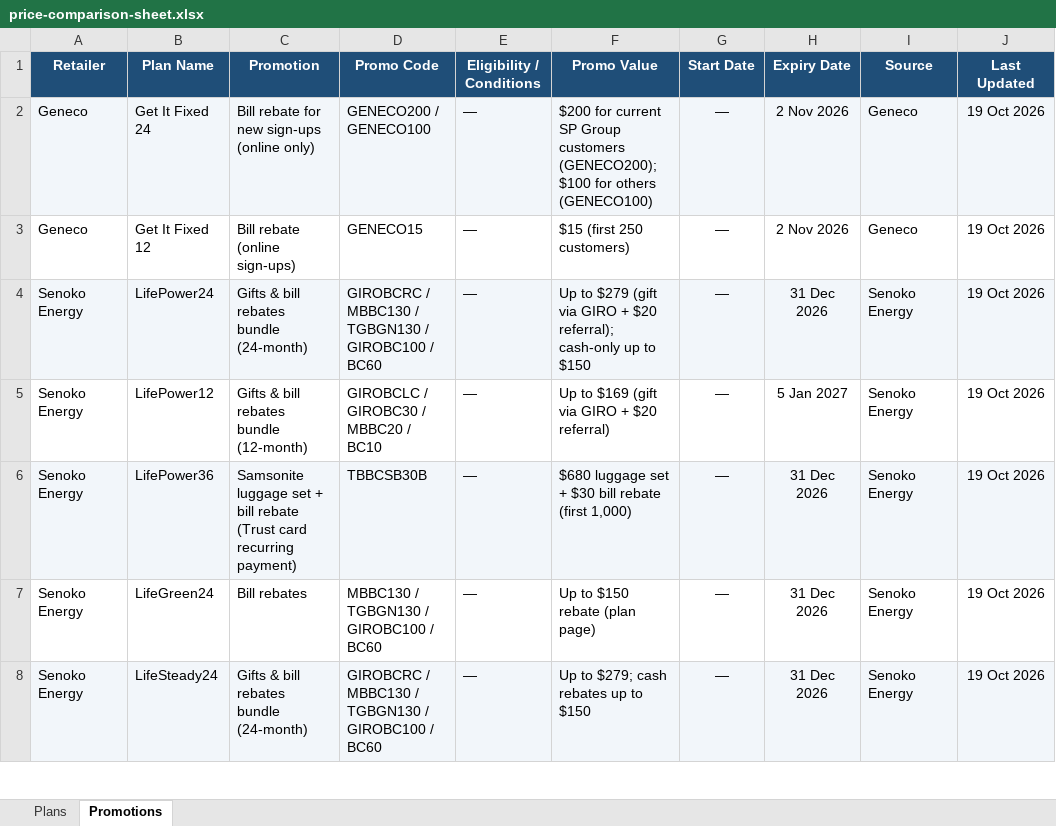
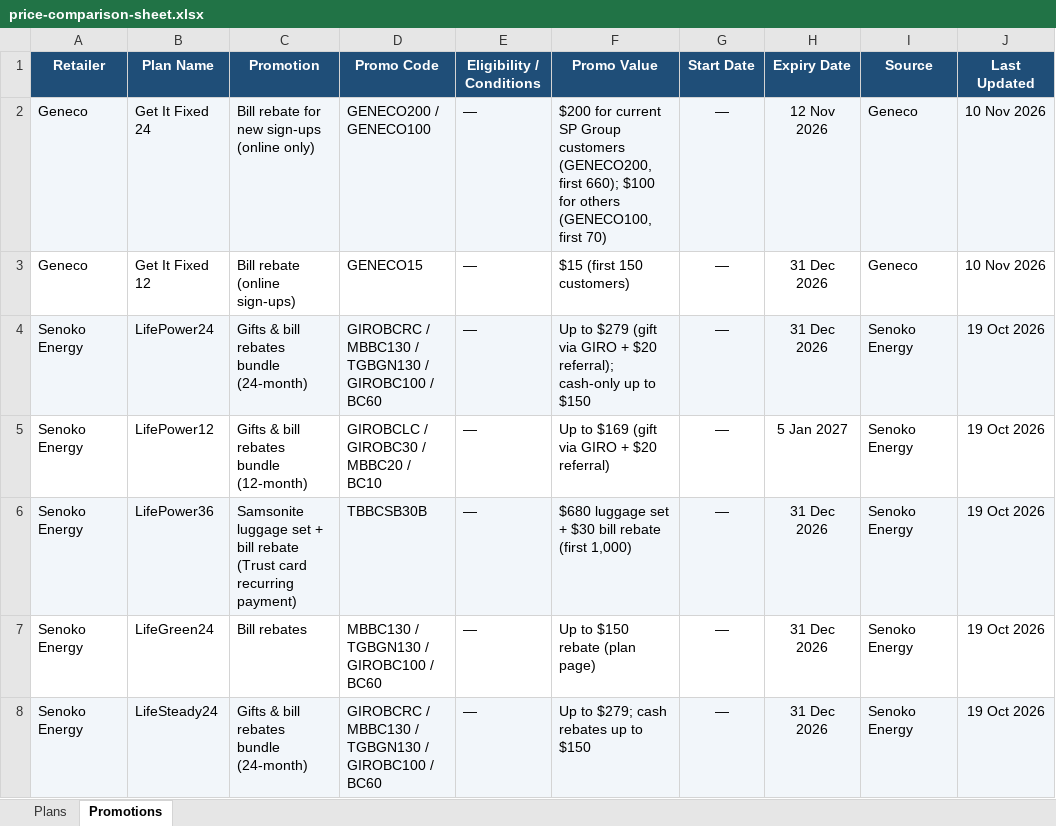
Before and after one commit to ssamuel635/eutility-savings, an Excel workbook: data/price-comparison-sheet.xlsx, sheet Promotions, drawn as a sheet; only a part is shown; values as stored, in another font and other column widths than the file's, no borders; the diff names each change by its address in the sheet, - before the commit and + after, or states it on an @@ line.

Commit message:
Price check 2026-11-10: PacificLight 12-month rises and Geneco rebates applied (ebin approved all, in chat)
- PacificLight Savvy Saver 12: 30.50 to 31.15 c/kWh
- PacificLight Sunny Side-Up 12: 31.00 to 31.15 c/kWh
- Geneco Get It Fixed 24: GENECO200 / GENECO100 bill rebate, extended to
  12 Nov 2026
- Geneco Get It Fixed 12: GENECO15 S$15 rebate (first 150), until 31 Dec
Sembcorp's two plans couldn't be confirmed this week and keep last week's
prices. The report's Save approvals didn't save a file, so this was applied
with apply.py --all after Ebin approved everything in chat. Rates as at
10 Nov 2026; pages rebuilt; 98/98 tests.

```diff
--- a/data/price-comparison-sheet.xlsx (sheet Promotions)
+++ b/data/price-comparison-sheet.xlsx (sheet Promotions)
-F2 (Promo Value): …Group customers (GENECO200); $100 for others (GENECO100)
+F2 (Promo Value): …Group customers (GENECO200, first 660); $100 for others (GENECO100, first 70)
-H2 (Expiry Date): 2 Nov 2026
+H2 (Expiry Date): 12 Nov 2026
-J2:J3 (Last Updated): 19 Oct 2026
+J2:J3 (Last Updated): 10 Nov 2026
-F3 (Promo Value): $15 (first 250 customers)
+F3 (Promo Value): $15 (first 150 customers)
-H3 (Expiry Date): 2 Nov 2026
+H3 (Expiry Date): 31 Dec 2026
```
Also changed, not shown: sheet Plans, 33 other files.
